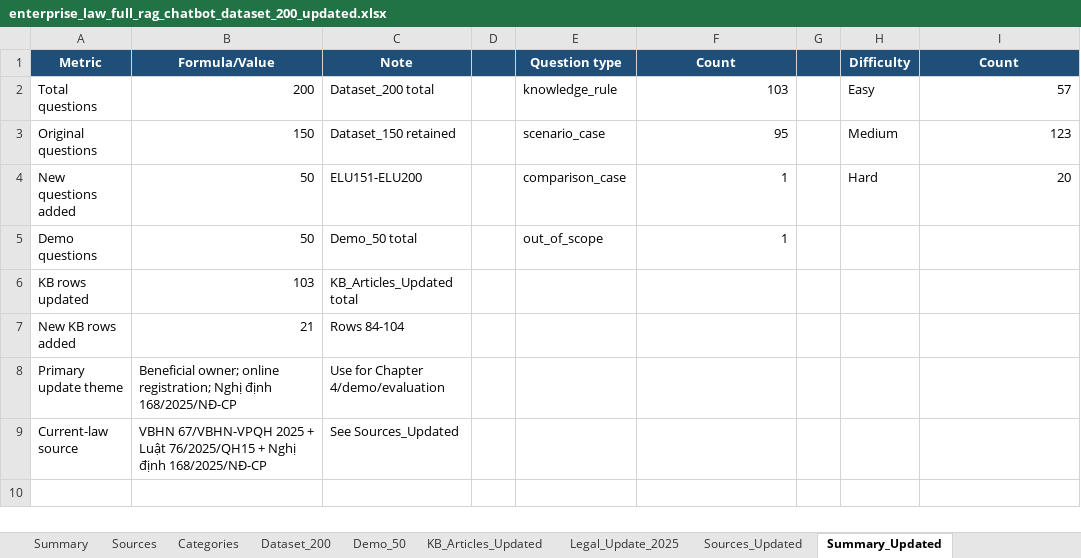
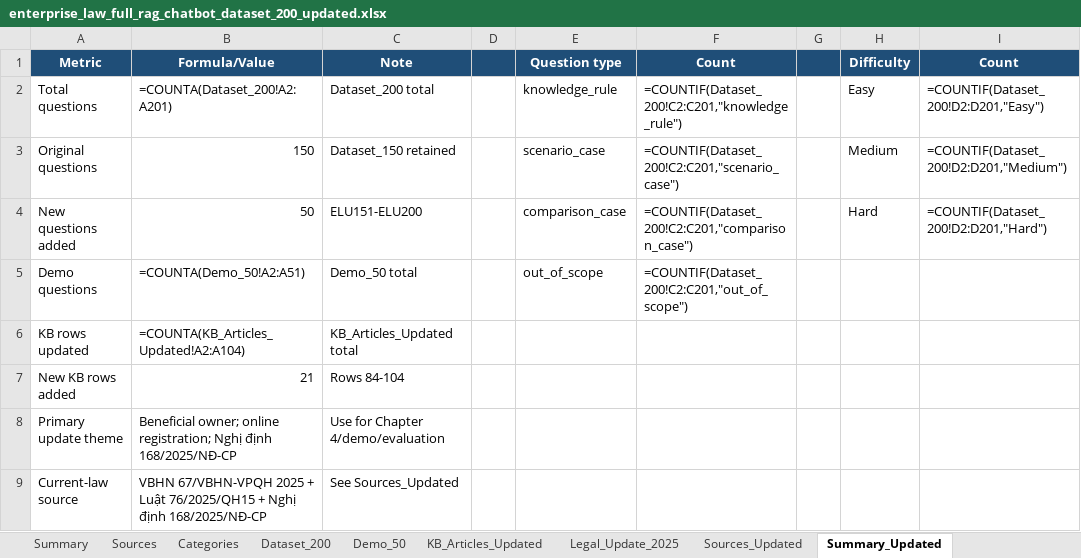
Before and after one commit to BaoNHN/rag-legal-assistant, an Excel workbook: Dataset/enterprise_law_full_rag_chatbot_dataset_200_updated.xlsx, sheet Summary_Updated, drawn as a sheet; values as stored, in another font and other column widths than the file's, no borders; formulas without a stored value are shown as written; the diff names each change by its address in the sheet, - before the commit and + after, or states it on an @@ line.

```diff
--- a/Dataset/enterprise_law_full_rag_chatbot_dataset_200_updated.xlsx (sheet Summary_Updated)
+++ b/Dataset/enterprise_law_full_rag_chatbot_dataset_200_updated.xlsx (sheet Summary_Updated)
-B2 (Formula/Value): 200
+B2 (Formula/Value): =COUNTA(Dataset_200!A2:A201)
-F2 (Count): 103
+F2 (Count): =COUNTIF(Dataset_200!C2:C201,"knowledge_rule")
-I2 (Count): 57
+I2 (Count): =COUNTIF(Dataset_200!D2:D201,"Easy")
-F3 (Count): 95
+F3 (Count): =COUNTIF(Dataset_200!C2:C201,"scenario_case")
-I3 (Count): 123
+I3 (Count): =COUNTIF(Dataset_200!D2:D201,"Medium")
-F4 (Count): 1
+F4 (Count): =COUNTIF(Dataset_200!C2:C201,"comparison_case")
-I4 (Count): 20
+I4 (Count): =COUNTIF(Dataset_200!D2:D201,"Hard")
-B5 (Formula/Value): 50
+B5 (Formula/Value): =COUNTA(Demo_50!A2:A51)
-F5 (Count): 1
+F5 (Count): =COUNTIF(Dataset_200!C2:C201,"out_of_scope")
-B6 (Formula/Value): 103
+B6 (Formula/Value): =COUNTA(KB_Articles_Updated!A2:A104)
```
Also changed, not shown: sheet Dataset_200, sheet README, 15 other files.
